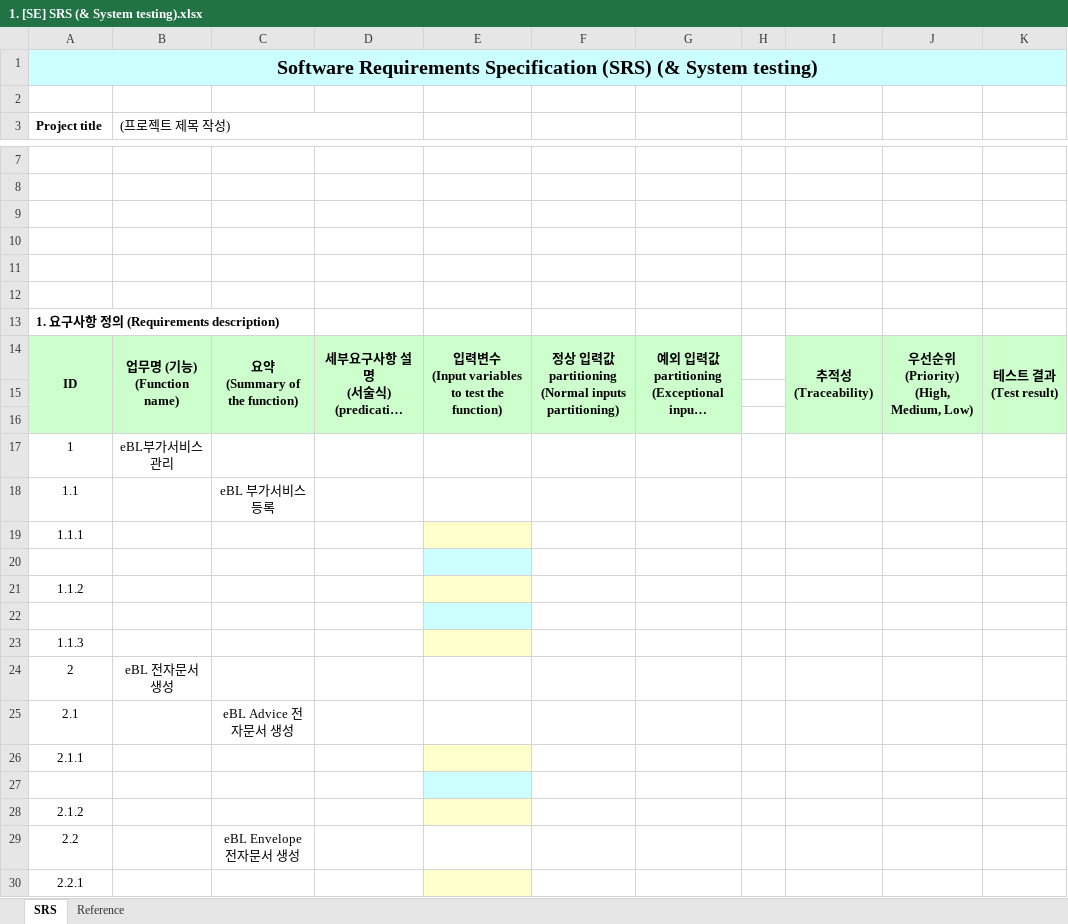
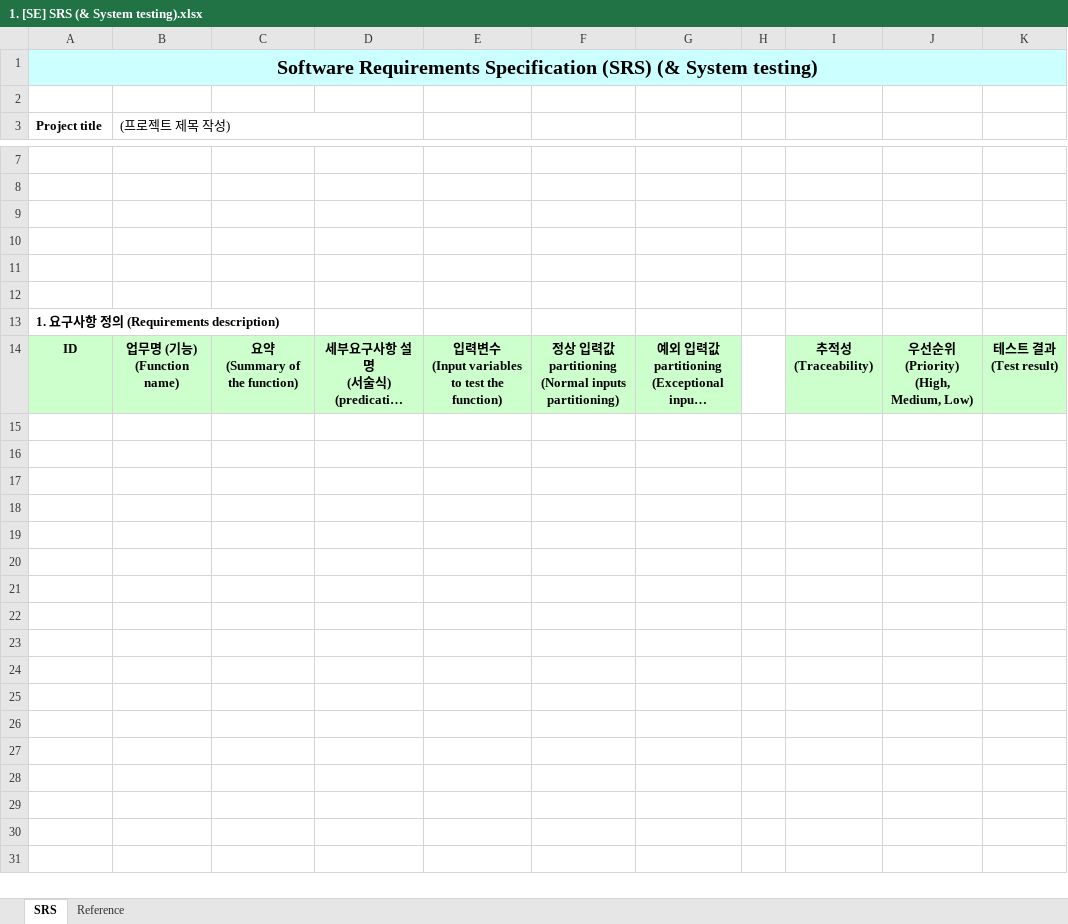
Before and after one commit to ballsun1003/Project_SE_TheTuringTest, an Excel workbook: doc/1. [SE] SRS (& System testing).xlsx, sheet SRS, drawn as a sheet; only a part is shown, gaps mark what is left out; long unchanged cells end in …; values as stored, in another font and other column widths than the file's, no borders; the diff covers the shown part only; the diff names each change by its address in the sheet, - before the commit and + after, or states it on an @@ line.

```diff
--- a/doc/1. [SE] SRS (& System testing).xlsx (sheet SRS)
+++ b/doc/1. [SE] SRS (& System testing).xlsx (sheet SRS)
-A14:A16 merged
-B14:B16 merged
-C14:C16 merged
-D14:D16 merged
-E14:E16 merged
-F14:F16 merged
-G14:G16 merged
-I14:I16 merged
-J14:J16 merged
-K14:K16 merged
-row 15: (empty)
-row 16: (empty)
-row 17: 1 | eBL부가서비스 관리
-row 18: 1.1 |  | eBL 부가서비스 등록
-row 19: 1.1.1
-row 20: (empty)
-row 21: 1.1.2
-row 22: (empty)
-row 23: 1.1.3
-row 24: 2 | eBL 전자문서 생성
-row 25: 2.1 |  | eBL Advice 전자문서 생성
-row 26: 2.1.1
-row 27: (empty)
-row 28: 2.1.2
-row 29: 2.2 |  | eBL Envelope 전자문서 생성
-row 30: 2.2.1
```
Also changed, not shown: 9 removed rows elsewhere in this sheet, 1 other file.
